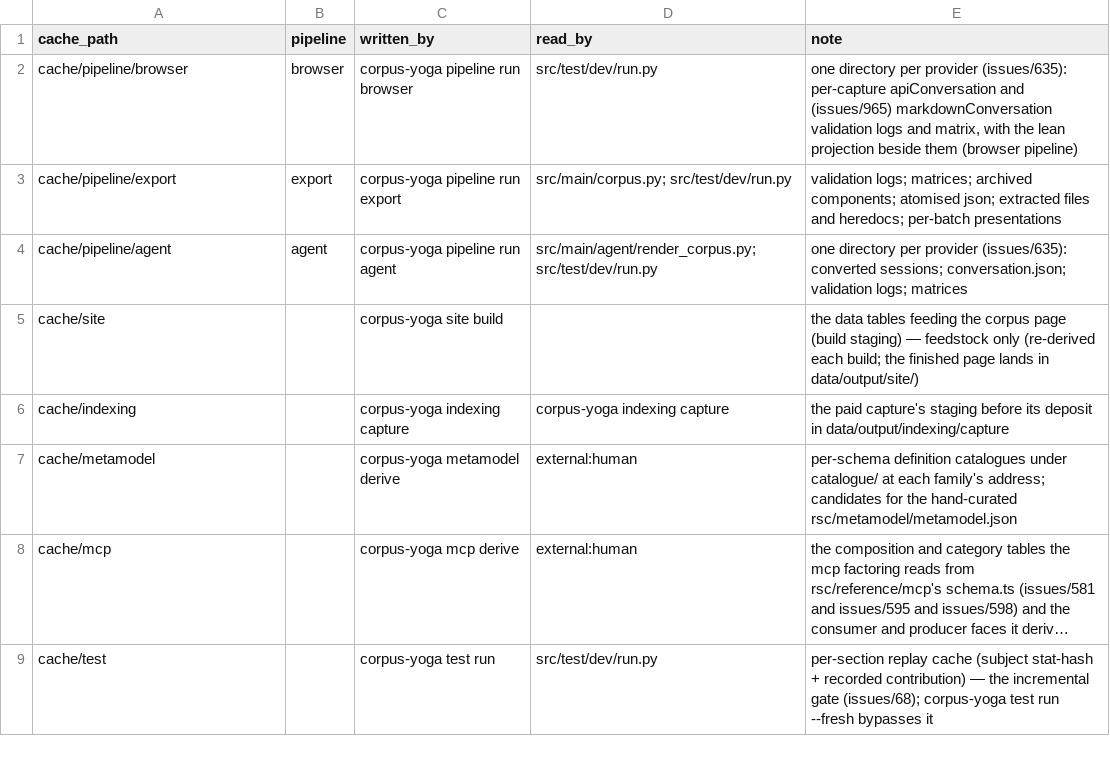
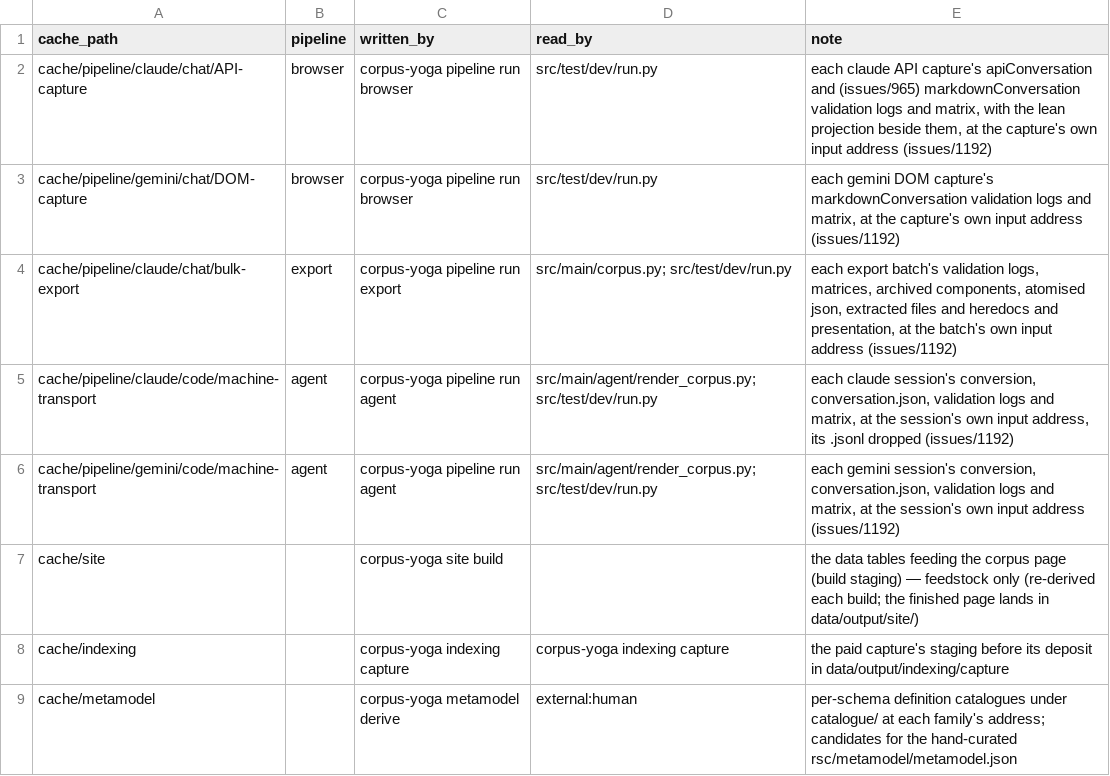
Before and after one commit to rpus/corpus-yoga, a CSV file: rsc/cache_io.csv, drawn as a sheet; only a part is shown; the shorter side is filled out with more unchanged rows; long unchanged cells end in ….

Commit message:
each unit's run output should stand at the unit's own input address under cache/pipeline (#1194)
What the run derives from a unit stands at the unit's own address under
the input tree, re-rooted at cache/pipeline, a session's .jsonl dropped:
cache/pipeline/claude/chat/API-capture/<uuid>/ for
data/input/claude/chat/API-capture/<uuid>/, and so for gemini's captures,
both providers' sessions and the export batches - in the room's cache and
the stage's alike. The tier contract's pipeline_cache gives way to
cache_of, in tier.py and tier.sh, which every script takes a unit's cache
from by the unit's own path; corpus.store_cache gives a store's cache
root, and corpus.py's units and shadows, the audit and the matrix
renderer read the same rule. cache_io.path_for retires: the registry holds
one row per store.

pipeline.unit_cache_at_its_input_address and
migration.unit_cache_at_its_input_address hold it, and
rsc/migration/1192.sh folds a room's and a stage's caches into their new
addresses; what stands under a pipeline's name outside a provider is no
unit's, left for corpus-yoga cache to name.

Signature: reading-room/claude/c47d8eb9

```diff
--- a/rsc/cache_io.csv
+++ b/rsc/cache_io.csv
@@ -1,5 +1,7 @@
 cache_path,pipeline,written_by,read_by,note
-cache/pipeline/browser,browser,corpus-yoga pipeline run browser,src/test/dev/run.py,"one directory per provider (issues/635): per-capture apiConversation and (issues/965) markdownConversation validation logs and matrix, with the lean projection beside them (browser pipeline)"
-cache/pipeline/export,export,corpus-yoga pipeline run export,src/main/corpus.py; src/test/dev/run.py,validation logs; matrices; archived components; atomised json; extracted files and heredocs; per-batch presentations
-cache/pipeline/agent,agent,corpus-yoga pipeline run agent,src/main/agent/render_corpus.py; src/test/dev/run.py,one directory per provider (issues/635): converted sessions; conversation.json; validation logs; matrices
+cache/pipeline/claude/chat/API-capture,browser,corpus-yoga pipeline run browser,src/test/dev/run.py,"each claude API capture's apiConversation and (issues/965) markdownConversation validation logs and matrix, with the lean projection beside them, at the capture's own input address (issues/1192)"
+cache/pipeline/gemini/chat/DOM-capture,browser,corpus-yoga pipeline run browser,src/test/dev/run.py,"each gemini DOM capture's markdownConversation validation logs and matrix, at the capture's own input address (issues/1192)"
+cache/pipeline/claude/chat/bulk-export,export,corpus-yoga pipeline run export,src/main/corpus.py; src/test/dev/run.py,"each export batch's validation logs, matrices, archived components, atomised json, extracted files and heredocs and presentation, at the batch's own input address (issues/1192)"
+cache/pipeline/claude/code/machine-transport,agent,corpus-yoga pipeline run agent,src/main/agent/render_corpus.py; src/test/dev/run.py,"each claude session's conversion, conversation.json, validation logs and matrix, at the session's own input address, its .jsonl dropped (issues/1192)"
+cache/pipeline/gemini/code/machine-transport,agent,corpus-yoga pipeline run agent,src/main/agent/render_corpus.py; src/test/dev/run.py,"each gemini session's conversion, conversation.json, validation logs and matrix, at the session's own input address (issues/1192)"
 cache/site,,corpus-yoga site build,,the data tables feeding the corpus page (build staging) — feedstock only (re-derived each build; the finished page lands in data/output/site/)
```
Also changed, not shown: 45 other files.
